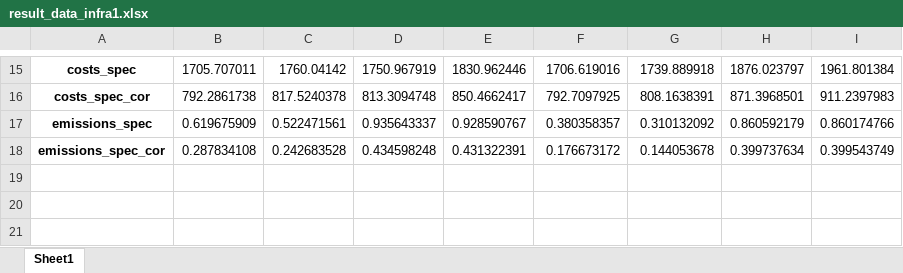
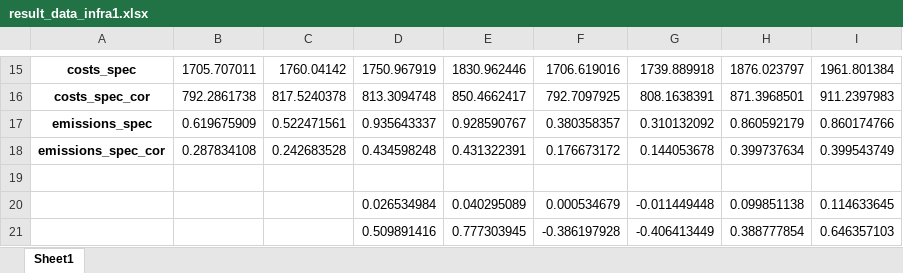
Before and after one commit to julia1071/AdOpT-NET0_ModelLink, an Excel workbook: Plotting/result_data_infra1.xlsx, sheet Sheet1, drawn as a sheet; only a part is shown, gaps mark what is left out; values as stored, in another font and other column widths than the file's, no borders; the diff names each change by its address in the sheet, - before the commit and + after, or states it on an @@ line.

```diff
--- a/Plotting/result_data_infra1.xlsx (sheet Sheet1)
+++ b/Plotting/result_data_infra1.xlsx (sheet Sheet1)
+row 19: (empty)
+row 20:  |  |  | 0.026534984 | 0.040295089 | 0.000534679 | -0.011449448 | 0.099851138 | 0.114633645
+row 21:  |  |  | 0.509891416 | 0.777303945 | -0.386197928 | -0.406413449 | 0.388777854 | 0.646357103
```
Also changed, not shown: 2 other files.
